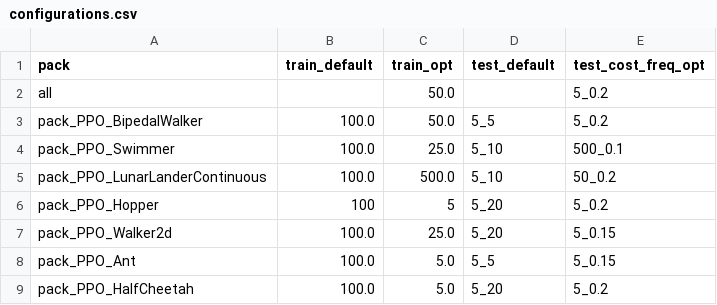
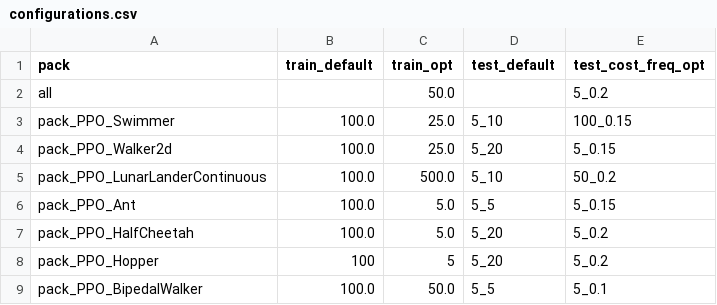
Before and after one commit to JudithEtxebarrieta/BPT-RL, a CSV file: reproducibility/results/data/configurations.csv, drawn as a sheet.

Commit message:
update some data

```diff
--- a/reproducibility/results/data/configurations.csv
+++ b/reproducibility/results/data/configurations.csv
@@ -2,8 +2,8 @@ pack,train_default,train_opt,test_default,test_cost_freq_opt
 all,,50.0,,5_0.2
-pack_PPO_BipedalWalker,100.0,50.0,5_5,5_0.2
-pack_PPO_Swimmer,100.0,25.0,5_10,500_0.1
+pack_PPO_Swimmer,100.0,25.0,5_10,100_0.15
+pack_PPO_Walker2d,100.0,25.0,5_20,5_0.15
 pack_PPO_LunarLanderContinuous,100.0,500.0,5_10,50_0.2
-pack_PPO_Hopper,100,5,5_20,5_0.2
-pack_PPO_Walker2d,100.0,25.0,5_20,5_0.15
 pack_PPO_Ant,100.0,5.0,5_5,5_0.15
 pack_PPO_HalfCheetah,100.0,5.0,5_20,5_0.2
+pack_PPO_Hopper,100,5,5_20,5_0.2
+pack_PPO_BipedalWalker,100.0,50.0,5_5,5_0.1
```
Also changed, not shown: 1 other file.
